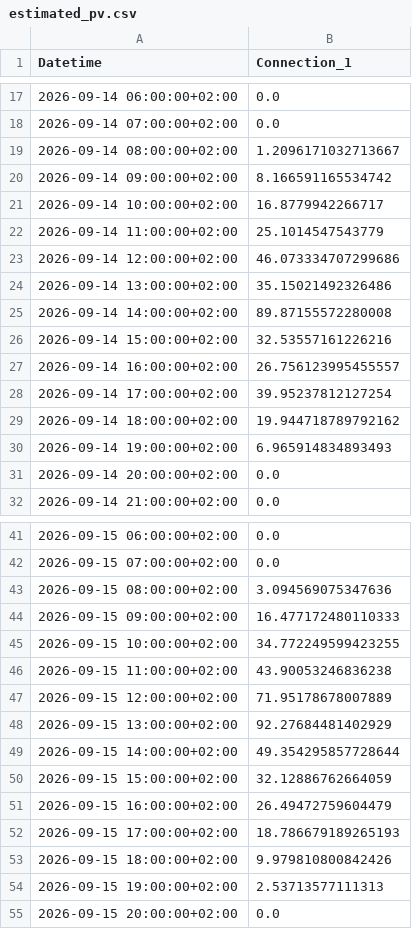
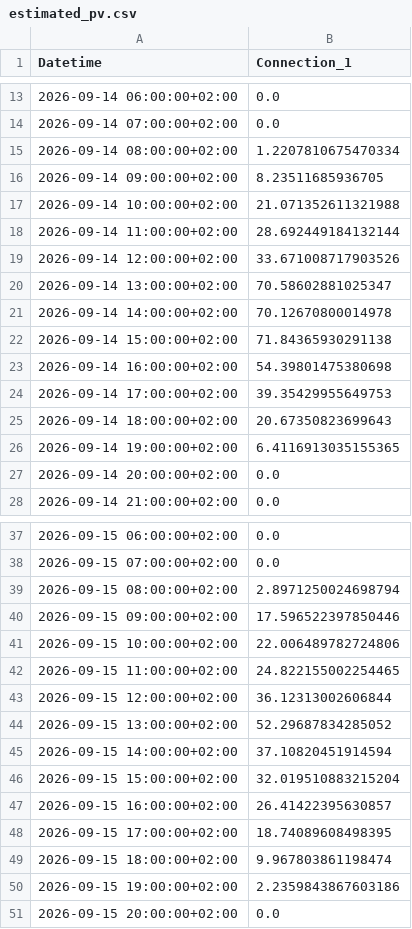
Before and after one commit to FiLa3890/PV-code, a CSV file: estimated_pv.csv, drawn as a sheet; only a part is shown, gaps mark what is left out; the diff covers the shown part only.

```diff
--- a/estimated_pv.csv
+++ b/estimated_pv.csv
@@ -18,14 +14,14 @@ Datetime,Connection_1
 2026-09-14 07:00:00+02:00,0.0
-2026-09-14 08:00:00+02:00,1.2096171032713667
-2026-09-14 09:00:00+02:00,8.166591165534742
-2026-09-14 10:00:00+02:00,16.8779942266717
-2026-09-14 11:00:00+02:00,25.1014547543779
-2026-09-14 12:00:00+02:00,46.073334707299686
-2026-09-14 13:00:00+02:00,35.15021492326486
-2026-09-14 14:00:00+02:00,89.87155572280008
-2026-09-14 15:00:00+02:00,32.53557161226216
-2026-09-14 16:00:00+02:00,26.756123995455557
-2026-09-14 17:00:00+02:00,39.95237812127254
-2026-09-14 18:00:00+02:00,19.944718789792162
-2026-09-14 19:00:00+02:00,6.965914834893493
+2026-09-14 08:00:00+02:00,1.2207810675470334
+2026-09-14 09:00:00+02:00,8.23511685936705
+2026-09-14 10:00:00+02:00,21.071352611321988
+2026-09-14 11:00:00+02:00,28.692449184132144
+2026-09-14 12:00:00+02:00,33.671008717903526
+2026-09-14 13:00:00+02:00,70.58602881025347
+2026-09-14 14:00:00+02:00,70.12670800014978
+2026-09-14 15:00:00+02:00,71.84365930291138
+2026-09-14 16:00:00+02:00,54.39801475380698
+2026-09-14 17:00:00+02:00,39.35429955649753
+2026-09-14 18:00:00+02:00,20.67350823699643
+2026-09-14 19:00:00+02:00,6.4116913035155365
 2026-09-14 20:00:00+02:00,0.0
@@ -42,14 +38,14 @@ Datetime,Connection_1
 2026-09-15 07:00:00+02:00,0.0
-2026-09-15 08:00:00+02:00,3.094569075347636
-2026-09-15 09:00:00+02:00,16.477172480110333
-2026-09-15 10:00:00+02:00,34.772249599423255
-2026-09-15 11:00:00+02:00,43.90053246836238
-2026-09-15 12:00:00+02:00,71.95178678007889
-2026-09-15 13:00:00+02:00,92.27684481402929
-2026-09-15 14:00:00+02:00,49.354295857728644
-2026-09-15 15:00:00+02:00,32.12886762664059
-2026-09-15 16:00:00+02:00,26.49472759604479
-2026-09-15 17:00:00+02:00,18.786679189265193
-2026-09-15 18:00:00+02:00,9.979810800842426
-2026-09-15 19:00:00+02:00,2.53713577111313
+2026-09-15 08:00:00+02:00,2.8971250024698794
+2026-09-15 09:00:00+02:00,17.596522397850446
+2026-09-15 10:00:00+02:00,22.006489782724806
+2026-09-15 11:00:00+02:00,24.822155002254465
+2026-09-15 12:00:00+02:00,36.12313002606844
+2026-09-15 13:00:00+02:00,52.29687834285052
+2026-09-15 14:00:00+02:00,37.10820451914594
+2026-09-15 15:00:00+02:00,32.019510883215204
+2026-09-15 16:00:00+02:00,26.41422395630857
+2026-09-15 17:00:00+02:00,18.74089608498395
+2026-09-15 18:00:00+02:00,9.967803861198474
+2026-09-15 19:00:00+02:00,2.2359843867603186
 2026-09-15 20:00:00+02:00,0.0
```
Also changed, not shown: 6 added rows, 4 removed rows and 1 edited cell elsewhere in this file.
